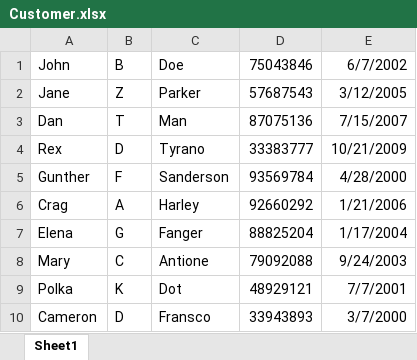
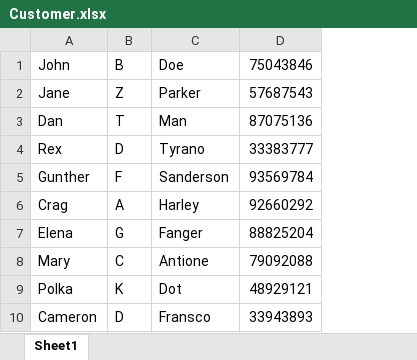
Before and after one commit to BDShanks28/Ian-Brandon-Project, an Excel workbook: Customer.xlsx, sheet Sheet1, drawn as a sheet; values as stored, in another font and other column widths than the file's, no borders; the diff names each change by its address in the sheet, - before the commit and + after, or states it on an @@ line.

```diff
--- a/Customer.xlsx (sheet Sheet1)
+++ b/Customer.xlsx (sheet Sheet1)
-column E, rows 1-10: 6/7/2002 | 3/12/2005 | 7/15/2007 | 10/21/2009 | 4/28/2000 | 1/21/2006 | 1/17/2004 | 9/24/2003 | 7/7/2001 | 3/7/2000
```
Also changed, not shown: 8 other files.
